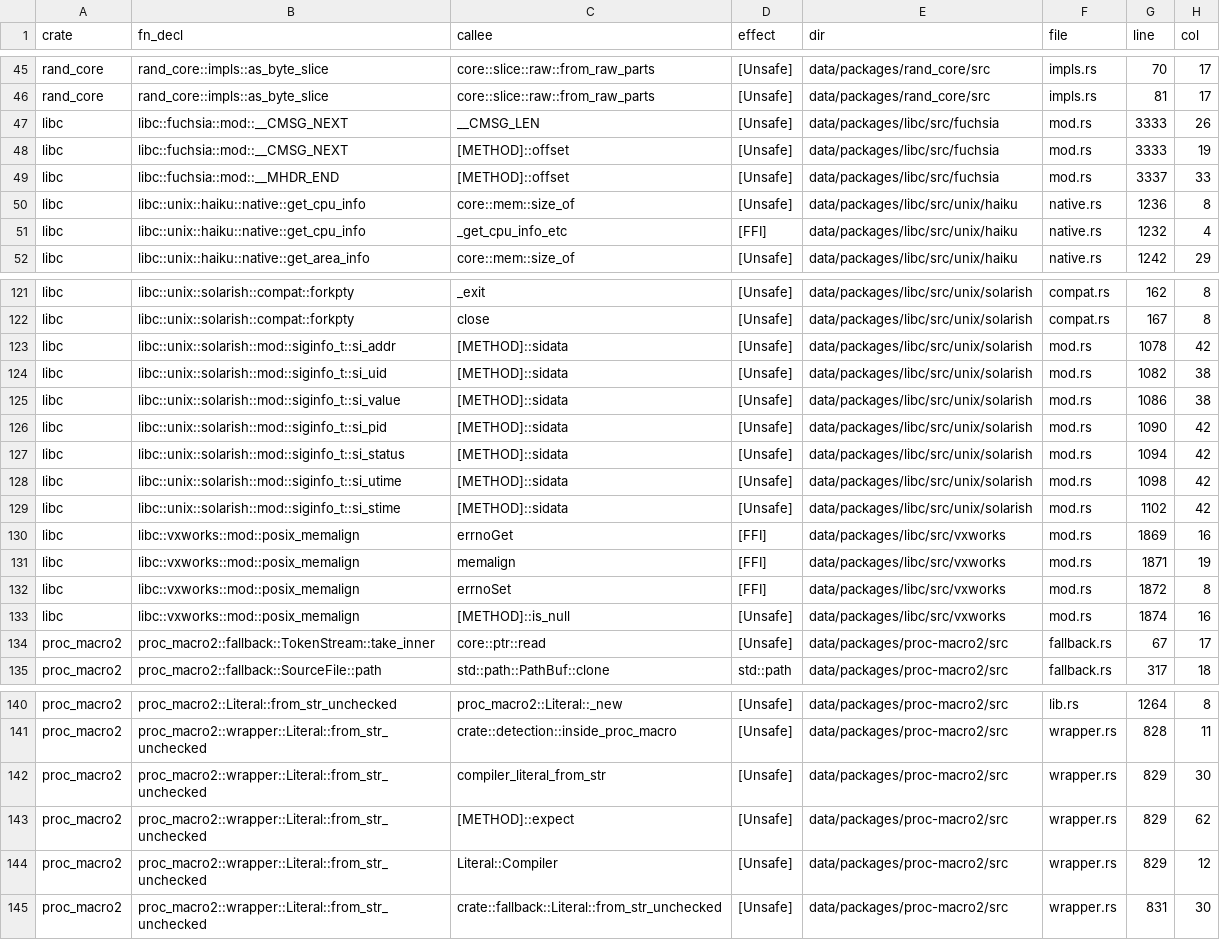
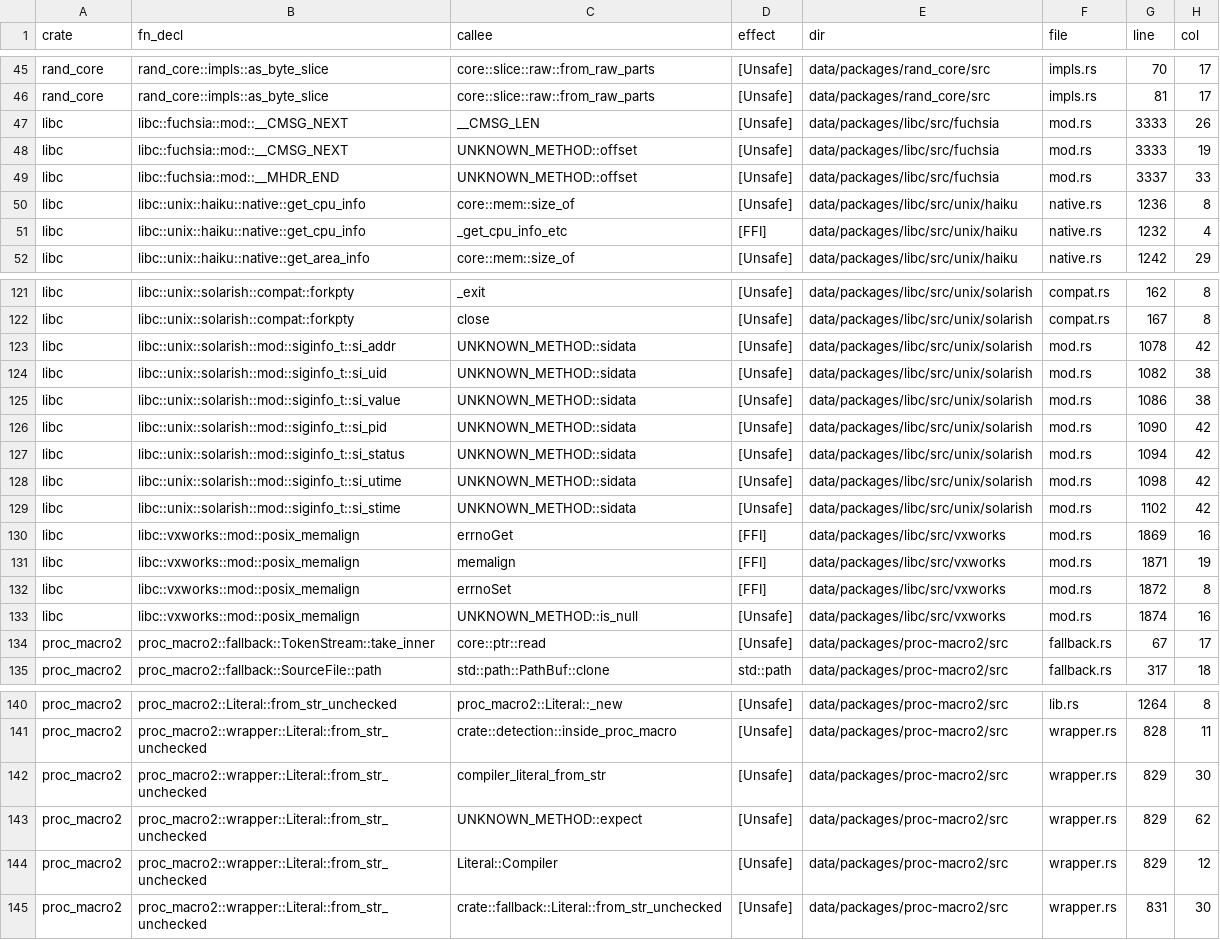
Before and after one commit to PLSysSec/cargo-scan, a CSV file: data/results/top10_all.csv, drawn as a sheet; only a part is shown, gaps mark what is left out; the diff covers the shown part only.

```diff
--- a/data/results/top10_all.csv
+++ b/data/results/top10_all.csv
@@ -47,4 +47,4 @@ rand_core, rand_core::impls::as_byte_slice, core::slice::raw::from_raw_parts, [U
 libc, libc::fuchsia::mod::__CMSG_NEXT, __CMSG_LEN, [Unsafe], data/packages/libc/src/fuchsia, mod.rs, 3333, 26
-libc, libc::fuchsia::mod::__CMSG_NEXT, [METHOD]::offset, [Unsafe], data/packages/libc/src/fuchsia, mod.rs, 3333, 19
-libc, libc::fuchsia::mod::__MHDR_END, [METHOD]::offset, [Unsafe], data/packages/libc/src/fuchsia, mod.rs, 3337, 33
+libc, libc::fuchsia::mod::__CMSG_NEXT, UNKNOWN_METHOD::offset, [Unsafe], data/packages/libc/src/fuchsia, mod.rs, 3333, 19
+libc, libc::fuchsia::mod::__MHDR_END, UNKNOWN_METHOD::offset, [Unsafe], data/packages/libc/src/fuchsia, mod.rs, 3337, 33
 libc, libc::unix::haiku::native::get_cpu_info, core::mem::size_of, [Unsafe], data/packages/libc/src/unix/haiku, native.rs, 1236, 8
@@ -122,9 +122,9 @@ libc, libc::unix::solarish::compat::forkpty, _exit, [Unsafe], data/packages/libc
 libc, libc::unix::solarish::compat::forkpty, close, [Unsafe], data/packages/libc/src/unix/solarish, compat.rs, 167, 8
-libc, libc::unix::solarish::mod::siginfo_t::si_addr, [METHOD]::sidata, [Unsafe], data/packages/libc/src/unix/solarish, mod.rs, 1078, 42
-libc, libc::unix::solarish::mod::siginfo_t::si_uid, [METHOD]::sidata, [Unsafe], data/packages/libc/src/unix/solarish, mod.rs, 1082, 38
-libc, libc::unix::solarish::mod::siginfo_t::si_value, [METHOD]::sidata, [Unsafe], data/packages/libc/src/unix/solarish, mod.rs, 1086, 38
-libc, libc::unix::solarish::mod::siginfo_t::si_pid, [METHOD]::sidata, [Unsafe], data/packages/libc/src/unix/solarish, mod.rs, 1090, 42
-libc, libc::unix::solarish::mod::siginfo_t::si_status, [METHOD]::sidata, [Unsafe], data/packages/libc/src/unix/solarish, mod.rs, 1094, 42
-libc, libc::unix::solarish::mod::siginfo_t::si_utime, [METHOD]::sidata, [Unsafe], data/packages/libc/src/unix/solarish, mod.rs, 1098, 42
-libc, libc::unix::solarish::mod::siginfo_t::si_stime, [METHOD]::sidata, [Unsafe], data/packages/libc/src/unix/solarish, mod.rs, 1102, 42
+libc, libc::unix::solarish::mod::siginfo_t::si_addr, UNKNOWN_METHOD::sidata, [Unsafe], data/packages/libc/src/unix/solarish, mod.rs, 1078, 42
+libc, libc::unix::solarish::mod::siginfo_t::si_uid, UNKNOWN_METHOD::sidata, [Unsafe], data/packages/libc/src/unix/solarish, mod.rs, 1082, 38
+libc, libc::unix::solarish::mod::siginfo_t::si_value, UNKNOWN_METHOD::sidata, [Unsafe], data/packages/libc/src/unix/solarish, mod.rs, 1086, 38
+libc, libc::unix::solarish::mod::siginfo_t::si_pid, UNKNOWN_METHOD::sidata, [Unsafe], data/packages/libc/src/unix/solarish, mod.rs, 1090, 42
+libc, libc::unix::solarish::mod::siginfo_t::si_status, UNKNOWN_METHOD::sidata, [Unsafe], data/packages/libc/src/unix/solarish, mod.rs, 1094, 42
+libc, libc::unix::solarish::mod::siginfo_t::si_utime, UNKNOWN_METHOD::sidata, [Unsafe], data/packages/libc/src/unix/solarish, mod.rs, 1098, 42
+libc, libc::unix::solarish::mod::siginfo_t::si_stime, UNKNOWN_METHOD::sidata, [Unsafe], data/packages/libc/src/unix/solarish, mod.rs, 1102, 42
 libc, libc::vxworks::mod::posix_memalign, errnoGet, [FFI], data/packages/libc/src/vxworks, mod.rs, 1869, 16
@@ -132,3 +132,3 @@ libc, libc::vxworks::mod::posix_memalign, memalign, [FFI], data/packages/libc/sr
 libc, libc::vxworks::mod::posix_memalign, errnoSet, [FFI], data/packages/libc/src/vxworks, mod.rs, 1872, 8
-libc, libc::vxworks::mod::posix_memalign, [METHOD]::is_null, [Unsafe], data/packages/libc/src/vxworks, mod.rs, 1874, 16
+libc, libc::vxworks::mod::posix_memalign, UNKNOWN_METHOD::is_null, [Unsafe], data/packages/libc/src/vxworks, mod.rs, 1874, 16
 proc_macro2, proc_macro2::fallback::TokenStream::take_inner, core::ptr::read, [Unsafe], data/packages/proc-macro2/src, fallback.rs, 67, 17
@@ -142,3 +142,3 @@ proc_macro2, proc_macro2::wrapper::Literal::from_str_unchecked, crate::detection
 proc_macro2, proc_macro2::wrapper::Literal::from_str_unchecked, compiler_literal_from_str, [Unsafe], data/packages/proc-macro2/src, wrapper.rs, 829, 30
-proc_macro2, proc_macro2::wrapper::Literal::from_str_unchecked, [METHOD]::expect, [Unsafe], data/packages/proc-macro2/src, wrapper.rs, 829, 62
+proc_macro2, proc_macro2::wrapper::Literal::from_str_unchecked, UNKNOWN_METHOD::expect, [Unsafe], data/packages/proc-macro2/src, wrapper.rs, 829, 62
 proc_macro2, proc_macro2::wrapper::Literal::from_str_unchecked, Literal::Compiler, [Unsafe], data/packages/proc-macro2/src, wrapper.rs, 829, 12
```
Also changed, not shown: 7 edited cells elsewhere in this file, 3 other files.
